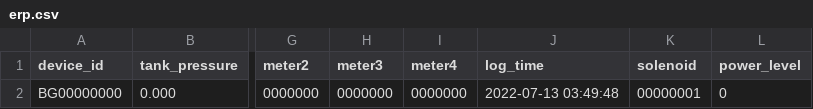
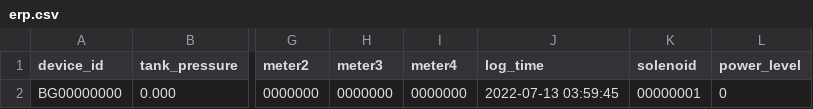
Before and after one commit to lifemedlink/csv, a CSV file: erp.csv, drawn as a sheet; only a part is shown, gaps mark what is left out; the diff names each change by its address in the sheet, - before the commit and + after, or states it on an @@ line.

Commit message:
erp file on 2022-07-12 22:30:01

```diff
--- a/erp.csv
+++ b/erp.csv
-J2 (log_time): 2022-07-13 03:49:48
+J2 (log_time): 2022-07-13 03:59:45
```
